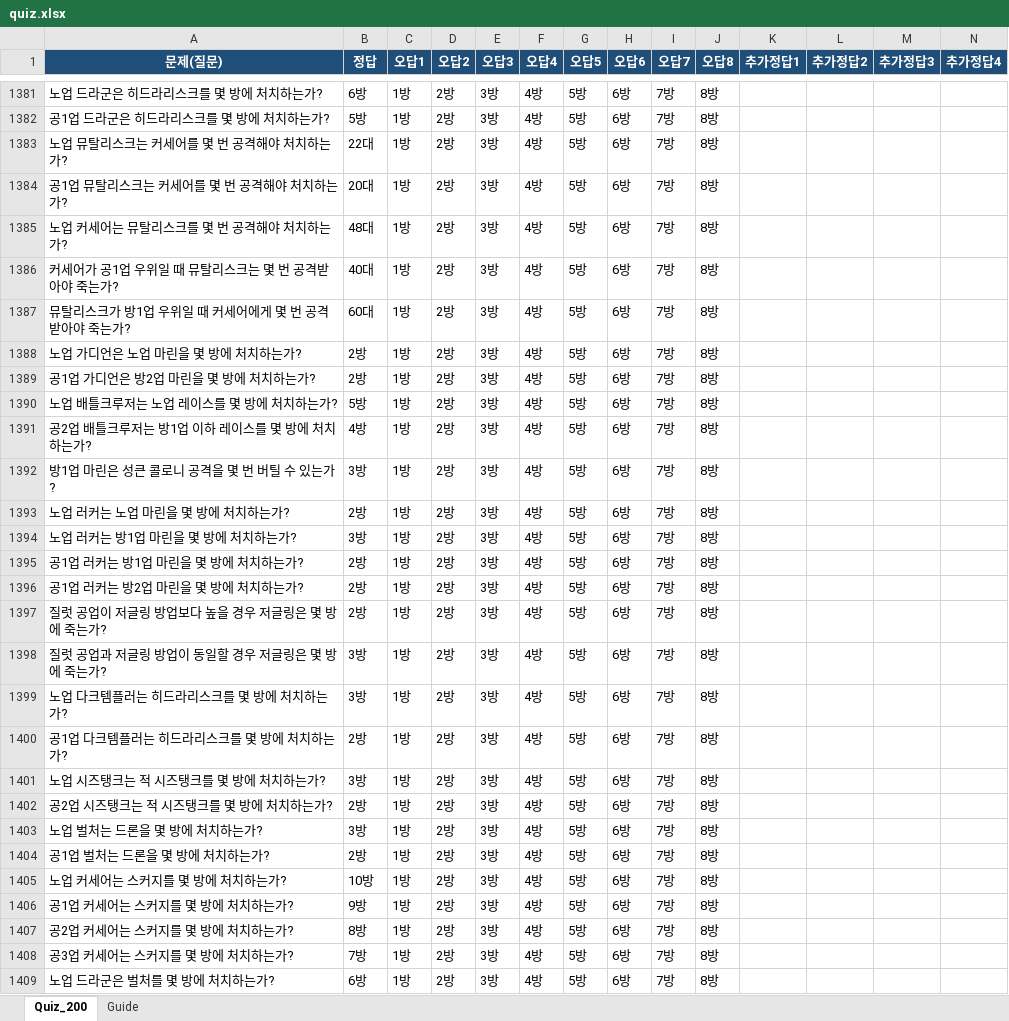
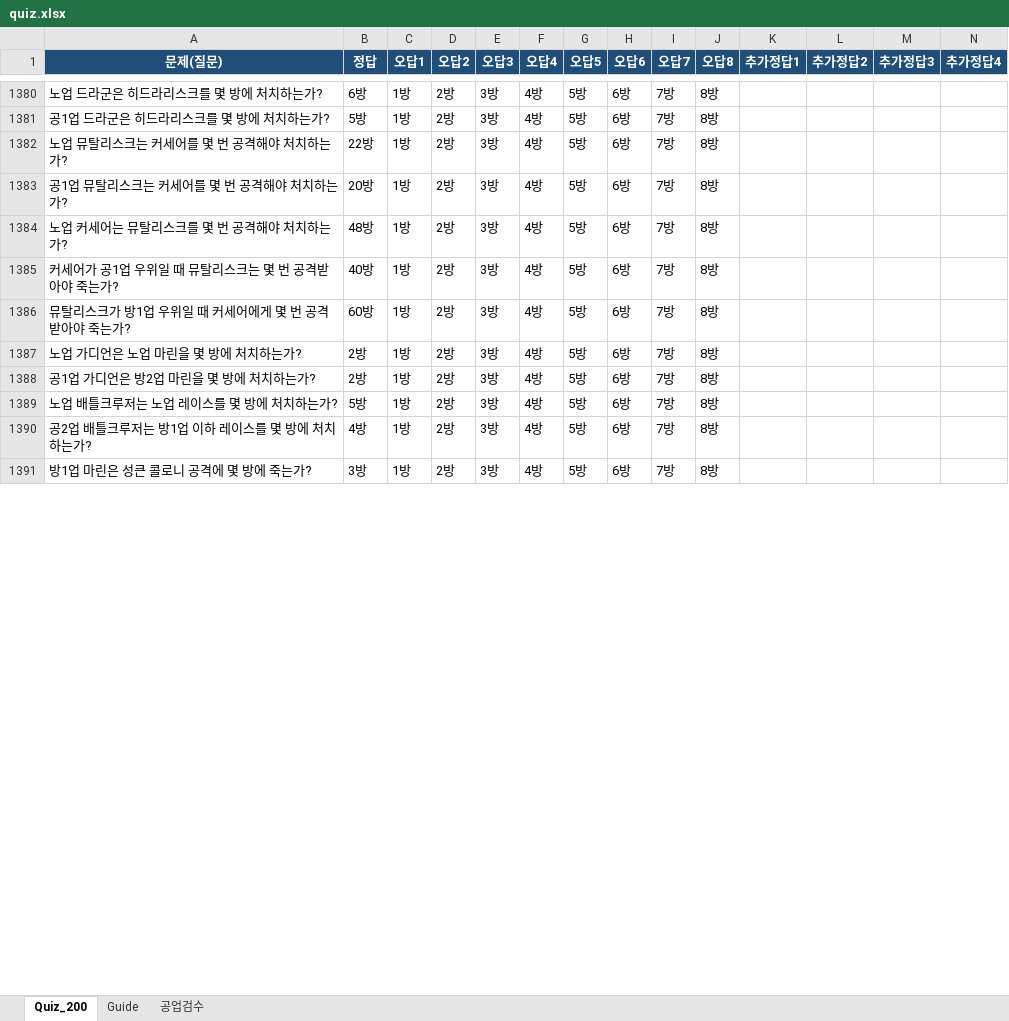
Before and after one commit to tpbnn/calm-mstz, an Excel workbook: quiz.xlsx, sheet Quiz_200, drawn as a sheet; only a part is shown, gaps mark what is left out; values as stored, in another font and other column widths than the file's, no borders; table styles not drawn; removed rows and columns are numbered as before the commit, all else as after; rows hold the shown columns only; the diff covers the shown part only; the diff names each change by its address in the sheet, - before the commit and + after, or states it on an @@ line.

Commit message:
Add files via upload

```diff
--- a/quiz.xlsx (sheet Quiz_200)
+++ b/quiz.xlsx (sheet Quiz_200)
+sheet tab: 공업검수
-B1382 (정답): 22대
+B1382 (정답): 22방
-B1383 (정답): 20대
+B1383 (정답): 20방
-B1384 (정답): 48대
+B1384 (정답): 48방
-B1385 (정답): 40대
+B1385 (정답): 40방
-B1386 (정답): 60대
+B1386 (정답): 60방
-A1391 (문제(질문)): 방1업 마린은 성큰 콜로니 공격을 몇 번 버틸 수 있는가?
+A1391 (문제(질문)): 방1업 마린은 성큰 콜로니 공격에 몇 방에 죽는가?
-row 1393: 노업 러커는 노업 마린을 몇 방에 처치하는가? | 2방 | 1방 | 2방 | 3방 | 4방 | 5방 | 6방 | 7방 | 8방
-row 1394: 노업 러커는 방1업 마린을 몇 방에 처치하는가? | 3방 | 1방 | 2방 | 3방 | 4방 | 5방 | 6방 | 7방 | 8방
-row 1395: 공1업 러커는 방1업 마린을 몇 방에 처치하는가? | 2방 | 1방 | 2방 | 3방 | 4방 | 5방 | 6방 | 7방 | 8방
-row 1396: 공1업 러커는 방2업 마린을 몇 방에 처치하는가? | 2방 | 1방 | 2방 | 3방 | 4방 | 5방 | 6방 | 7방 | 8방
-row 1397: 질럿 공업이 저글링 방업보다 높을 경우 저글링은 몇 방에 죽는가? | 2방 | 1방 | 2방 | 3방 | 4방 | 5방 | 6방 | 7방 | 8방
-row 1398: 질럿 공업과 저글링 방업이 동일할 경우 저글링은 몇 방에 죽는가? | 3방 | 1방 | 2방 | 3방 | 4방 | 5방 | 6방 | 7방 | 8방
-row 1399: 노업 다크템플러는 히드라리스크를 몇 방에 처치하는가? | 3방 | 1방 | 2방 | 3방 | 4방 | 5방 | 6방 | 7방 | 8방
-row 1400: 공1업 다크템플러는 히드라리스크를 몇 방에 처치하는가? | 2방 | 1방 | 2방 | 3방 | 4방 | 5방 | 6방 | 7방 | 8방
-row 1401: 노업 시즈탱크는 적 시즈탱크를 몇 방에 처치하는가? | 3방 | 1방 | 2방 | 3방 | 4방 | 5방 | 6방 | 7방 | 8방
-row 1402: 공2업 시즈탱크는 적 시즈탱크를 몇 방에 처치하는가? | 2방 | 1방 | 2방 | 3방 | 4방 | 5방 | 6방 | 7방 | 8방
-row 1403: 노업 벌처는 드론을 몇 방에 처치하는가? | 3방 | 1방 | 2방 | 3방 | 4방 | 5방 | 6방 | 7방 | 8방
-row 1404: 공1업 벌처는 드론을 몇 방에 처치하는가? | 2방 | 1방 | 2방 | 3방 | 4방 | 5방 | 6방 | 7방 | 8방
-row 1405: 노업 커세어는 스커지를 몇 방에 처치하는가? | 10방 | 1방 | 2방 | 3방 | 4방 | 5방 | 6방 | 7방 | 8방
-row 1406: 공1업 커세어는 스커지를 몇 방에 처치하는가? | 9방 | 1방 | 2방 | 3방 | 4방 | 5방 | 6방 | 7방 | 8방
-row 1407: 공2업 커세어는 스커지를 몇 방에 처치하는가? | 8방 | 1방 | 2방 | 3방 | 4방 | 5방 | 6방 | 7방 | 8방
-row 1408: 공3업 커세어는 스커지를 몇 방에 처치하는가? | 7방 | 1방 | 2방 | 3방 | 4방 | 5방 | 6방 | 7방 | 8방
-row 1409: 노업 드라군은 벌처를 몇 방에 처치하는가? | 6방 | 1방 | 2방 | 3방 | 4방 | 5방 | 6방 | 7방 | 8방
```
Also changed, not shown: 136 removed rows and 141 edited cells elsewhere in this sheet.
